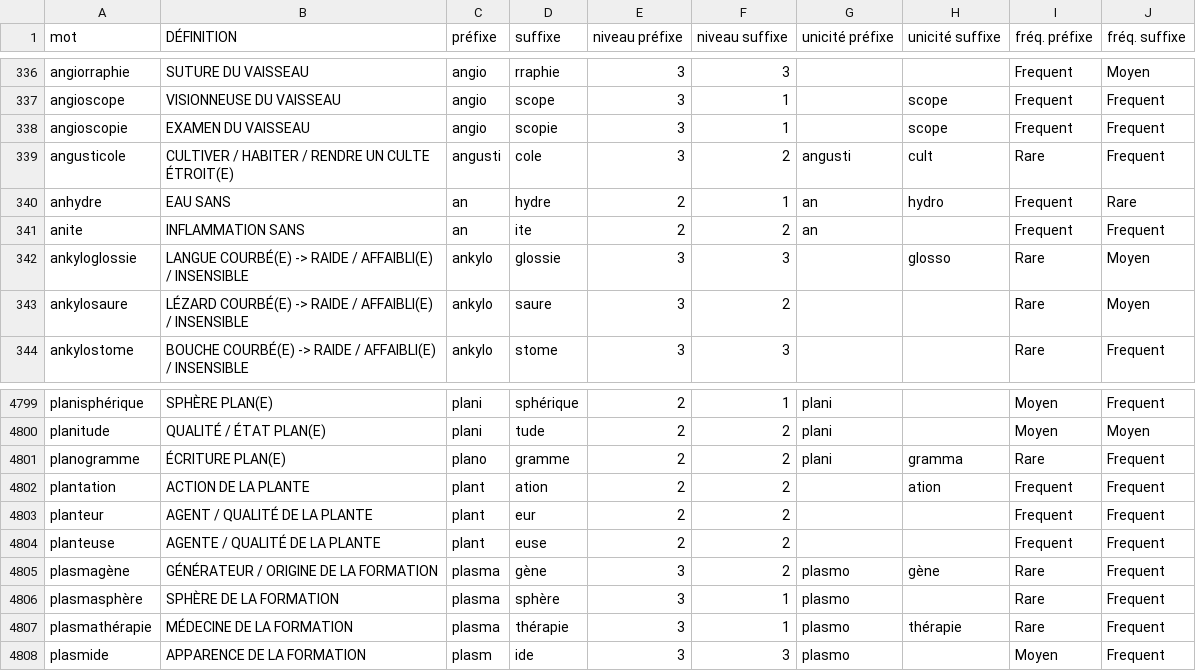
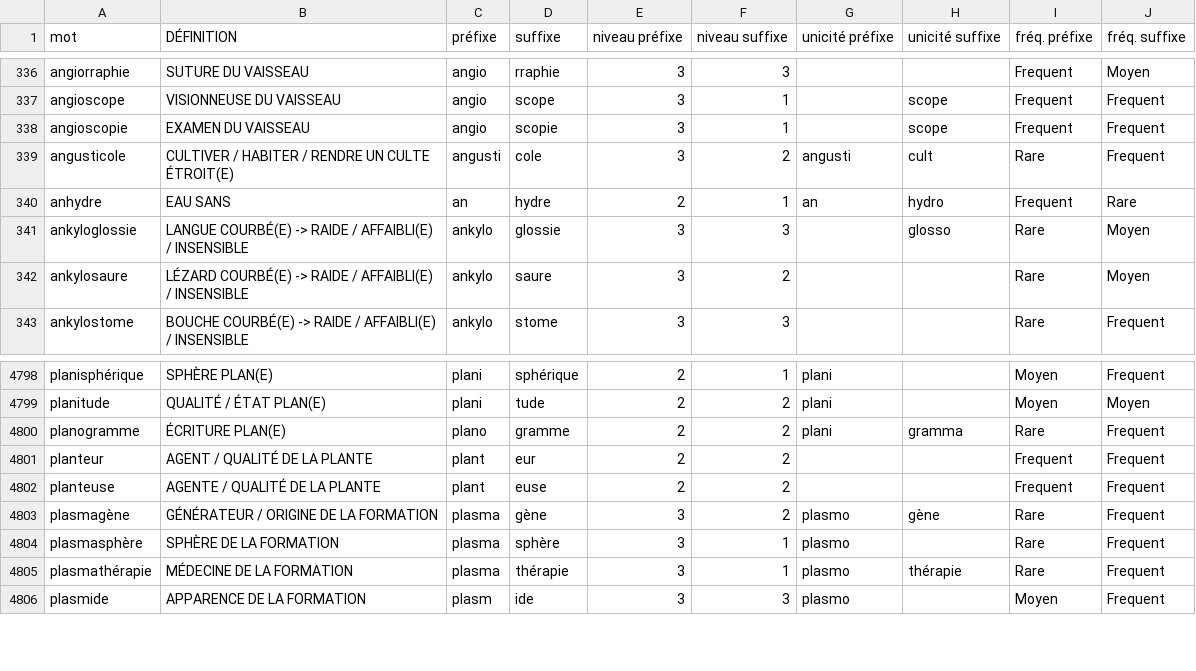
Before and after one commit to PatriceDargenton/Logotron, a CSV file: CSharp/WinForm/MotsSimples_fr.csv, drawn as a sheet; only a part is shown, gaps mark what is left out; the diff names each change by its address in the sheet, - before the commit and + after, or states it on an @@ line.

Commit message:
V1.02
Version Bridge React : Quiz : verrouillage du niveau pendant le quiz.

```diff
--- a/CSharp/WinForm/MotsSimples_fr.csv
+++ b/CSharp/WinForm/MotsSimples_fr.csv
-row 341: anite | INFLAMMATION SANS | an | ite | 2 | 2 | an |  | Frequent | Frequent
-row 4802: plantation | ACTION DE LA PLANTE | plant | ation | 2 | 2 |  | ation | Frequent | Frequent
```
Also changed, not shown: Logotron_fr.csv, MotsSimples_fr.csv, 17 other files.
